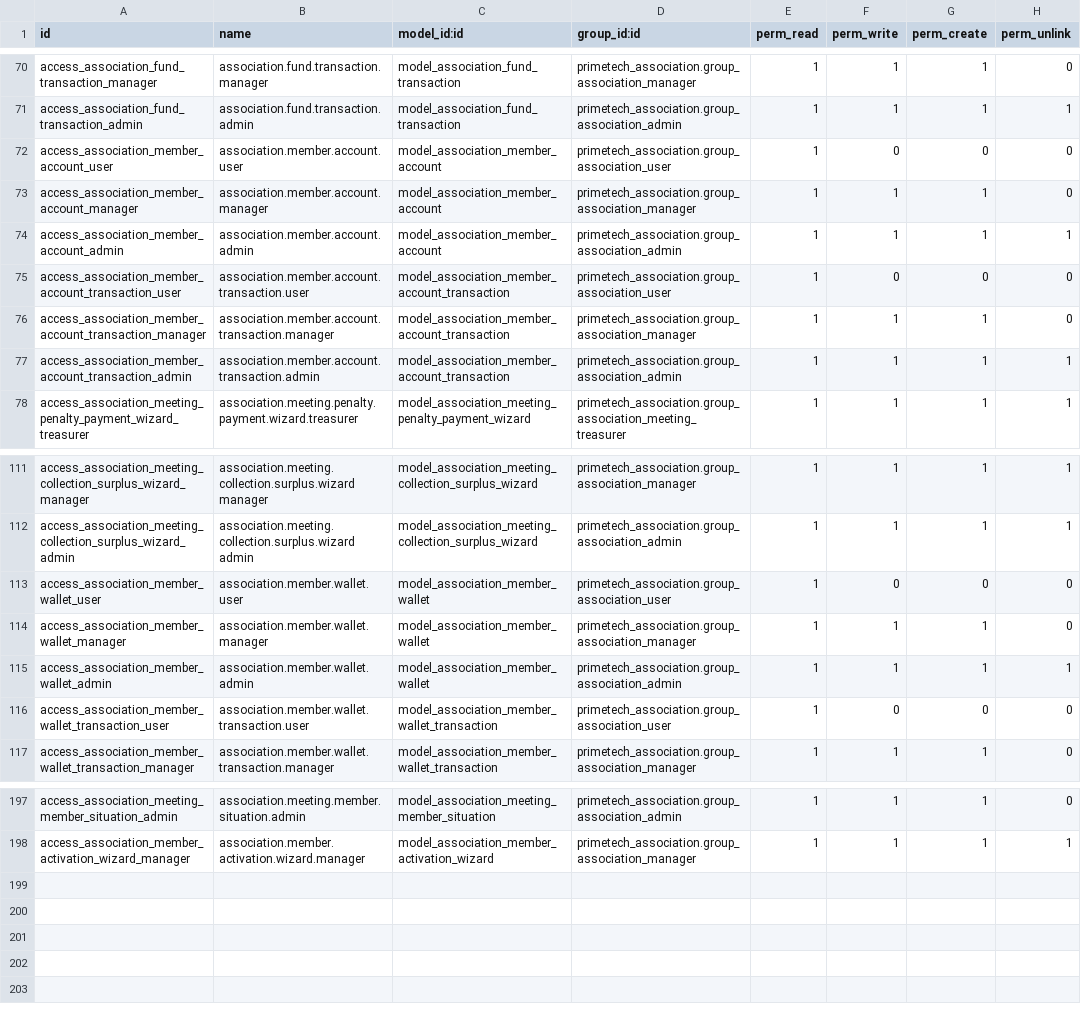
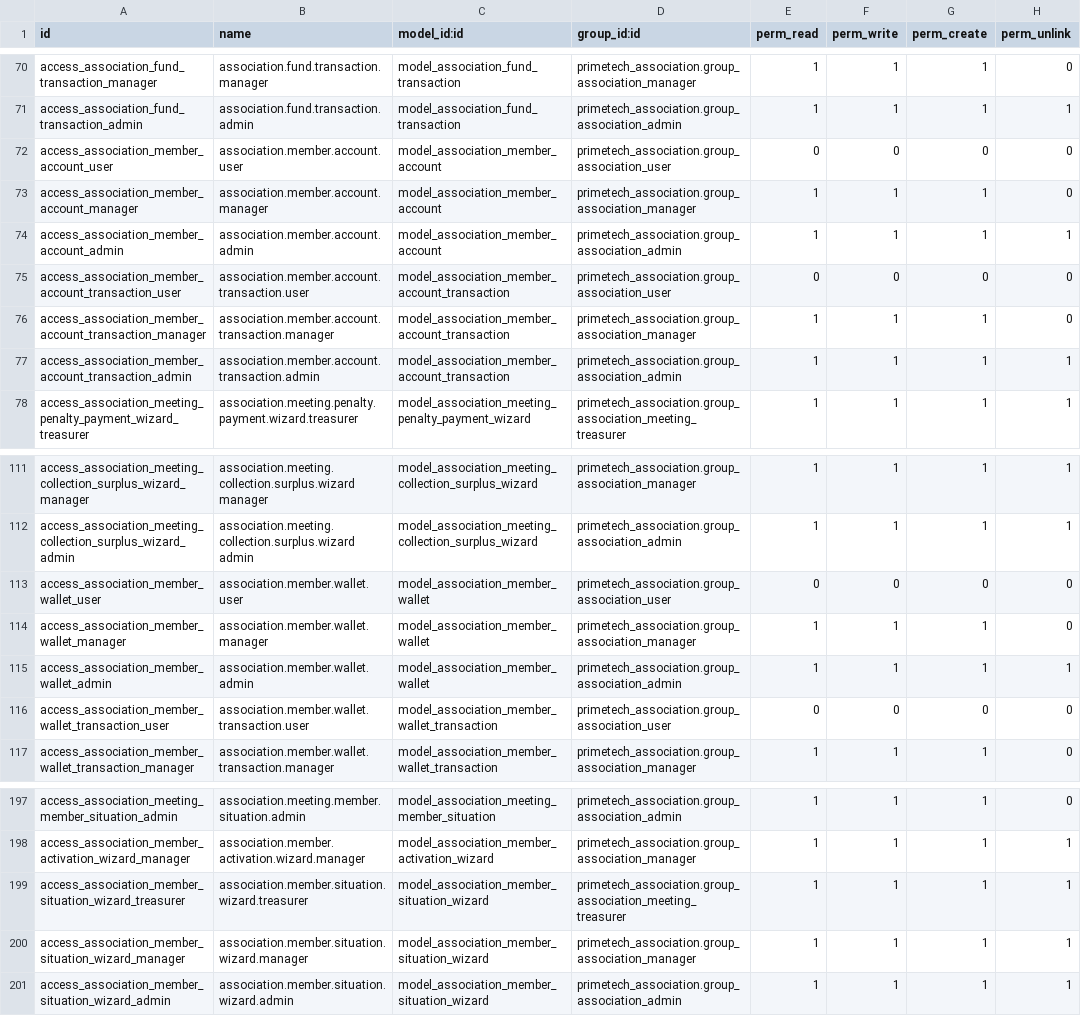
Before and after one commit to enaryd-devt/manzon_ambou_ndem, a CSV file: primetech_association/security/ir.model.access.csv, drawn as a sheet; only a part is shown, gaps mark what is left out.

```diff
--- a/primetech_association/security/ir.model.access.csv
+++ b/primetech_association/security/ir.model.access.csv
@@ -71,6 +71,6 @@ access_association_fund_transaction_manager,association.fund.transaction.manager
 access_association_fund_transaction_admin,association.fund.transaction.admin,model_association_fund_transaction,primetech_association.group_association_admin,1,1,1,1
-access_association_member_account_user,association.member.account.user,model_association_member_account,primetech_association.group_association_user,1,0,0,0
+access_association_member_account_user,association.member.account.user,model_association_member_account,primetech_association.group_association_user,0,0,0,0
 access_association_member_account_manager,association.member.account.manager,model_association_member_account,primetech_association.group_association_manager,1,1,1,0
 access_association_member_account_admin,association.member.account.admin,model_association_member_account,primetech_association.group_association_admin,1,1,1,1
-access_association_member_account_transaction_user,association.member.account.transaction.user,model_association_member_account_transaction,primetech_association.group_association_user,1,0,0,0
+access_association_member_account_transaction_user,association.member.account.transaction.user,model_association_member_account_transaction,primetech_association.group_association_user,0,0,0,0
 access_association_member_account_transaction_manager,association.member.account.transaction.manager,model_association_member_account_transaction,primetech_association.group_association_manager,1,1,1,0
@@ -112,6 +112,6 @@ access_association_meeting_collection_surplus_wizard_manager,association.meeting
 access_association_meeting_collection_surplus_wizard_admin,association.meeting.collection.surplus.wizard admin,model_association_meeting_collection_surplus_wizard,primetech_association.group_association_admin,1,1,1,1
-access_association_member_wallet_user,association.member.wallet.user,model_association_member_wallet,primetech_association.group_association_user,1,0,0,0
+access_association_member_wallet_user,association.member.wallet.user,model_association_member_wallet,primetech_association.group_association_user,0,0,0,0
 access_association_member_wallet_manager,association.member.wallet.manager,model_association_member_wallet,primetech_association.group_association_manager,1,1,1,0
 access_association_member_wallet_admin,association.member.wallet.admin,model_association_member_wallet,primetech_association.group_association_admin,1,1,1,1
-access_association_member_wallet_transaction_user,association.member.wallet.transaction.user,model_association_member_wallet_transaction,primetech_association.group_association_user,1,0,0,0
+access_association_member_wallet_transaction_user,association.member.wallet.transaction.user,model_association_member_wallet_transaction,primetech_association.group_association_user,0,0,0,0
 access_association_member_wallet_transaction_manager,association.member.wallet.transaction.manager,model_association_member_wallet_transaction,primetech_association.group_association_manager,1,1,1,0
@@ -198 +198,4 @@ access_association_meeting_member_situation_admin,association.meeting.member.sit
 access_association_member_activation_wizard_manager,association.member.activation.wizard.manager,model_association_member_activation_wizard,primetech_association.group_association_manager,1,1,1,1
+access_association_member_situation_wizard_treasurer,association.member.situation.wizard.treasurer,model_association_member_situation_wizard,primetech_association.group_association_meeting_treasurer,1,1,1,1
+access_association_member_situation_wizard_manager,association.member.situation.wizard.manager,model_association_member_situation_wizard,primetech_association.group_association_manager,1,1,1,1
+access_association_member_situation_wizard_admin,association.member.situation.wizard.admin,model_association_member_situation_wizard,primetech_association.group_association_admin,1,1,1,1
```
Also changed, not shown: 13 other files.
